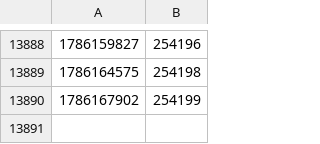
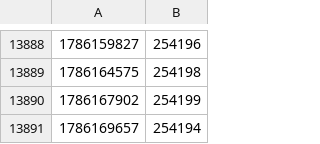
Before and after one commit to diamondburned/diamondburned, a CSV file: data/stargazers.csv, drawn as a sheet; only a part is shown, gaps mark what is left out.

```diff
--- a/data/stargazers.csv
+++ b/data/stargazers.csv
@@ -13890 +13890,2 @@
 1786167902,254199
+1786169657,254194
```
Also changed, not shown: 2 other files.
